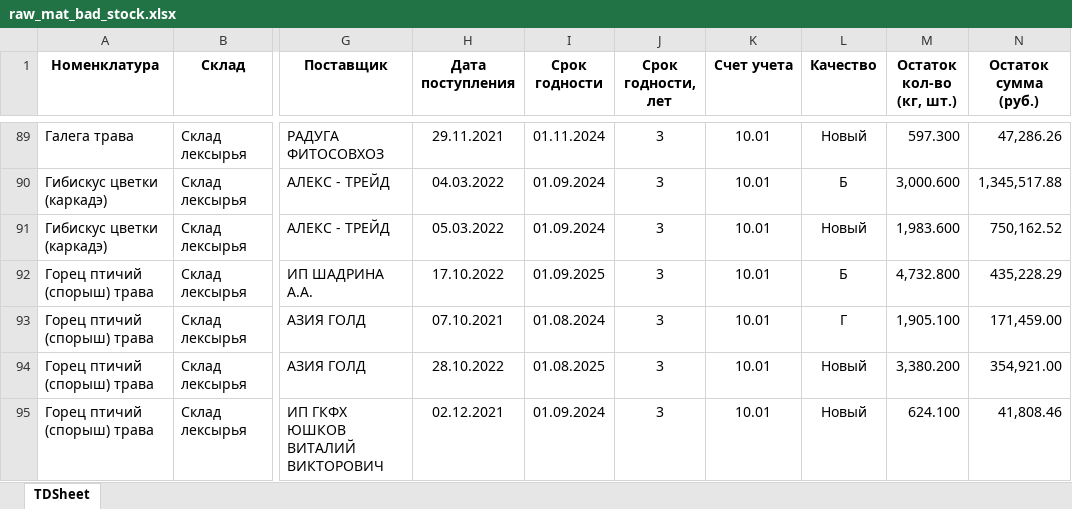
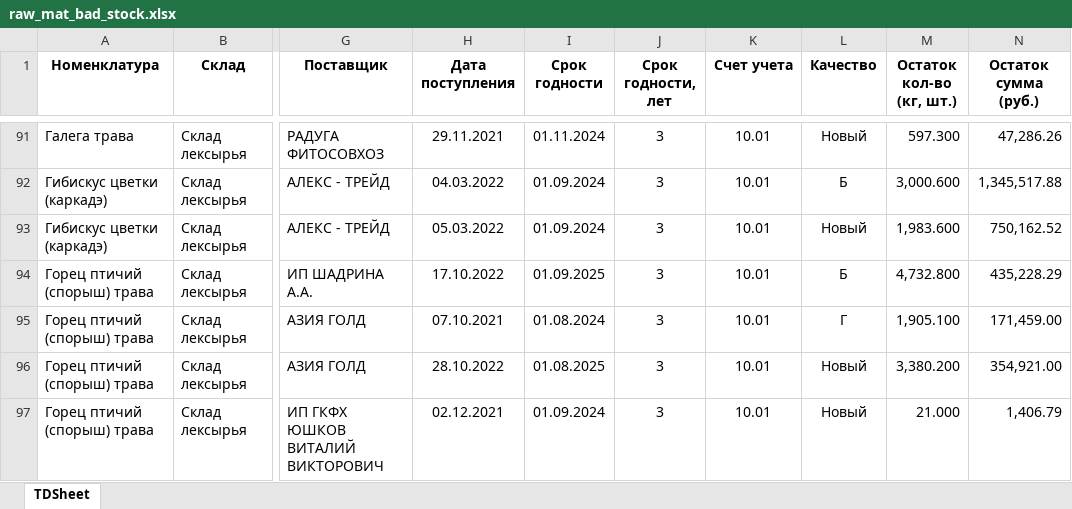
Before and after one commit to andreykoz82/KPI-PBI, an Excel workbook: raw_mat_bad_stock.xlsx, sheet TDSheet, drawn as a sheet; only a part is shown, gaps mark what is left out; values as stored, in another font and other column widths than the file's, no borders; addresses are those after the commit; the diff covers the shown part only; the diff names each change by its address in the sheet, - before the commit and + after, or states it on an @@ line.

Commit message:
modified:   1_satge_volume.xlsx 	modified:   1_stage.xlsx 	modified:   2_stage.xlsx 	modified:   2_stage_volume.xlsx 	modified:   defectura.xlsx 	modified:   expenses.xlsx 	modified:   finish_goods_stocks.xlsx 	modified:   raw_mat_bad_stock.xlsx 	modified:   report.pbix 	modified:   sales_extend.xlsx 	modified:   stock_analysis.xlsx 	modified:   time_series_12_22.pkl

```diff
--- a/raw_mat_bad_stock.xlsx (sheet TDSheet)
+++ b/raw_mat_bad_stock.xlsx (sheet TDSheet)
-M97 (Остаток кол-во (кг, шт.)): 624.100
+M97 (Остаток кол-во (кг, шт.)): 21.000
-N97 (Остаток сумма (руб.)): 41,808.46
+N97 (Остаток сумма (руб.)): 1,406.79
```
Also changed, not shown: 12 added rows, 7 removed rows and 75 edited cells elsewhere in this sheet, 1_satge_volume.xlsx, 2_stage.xlsx, 8 other files.
